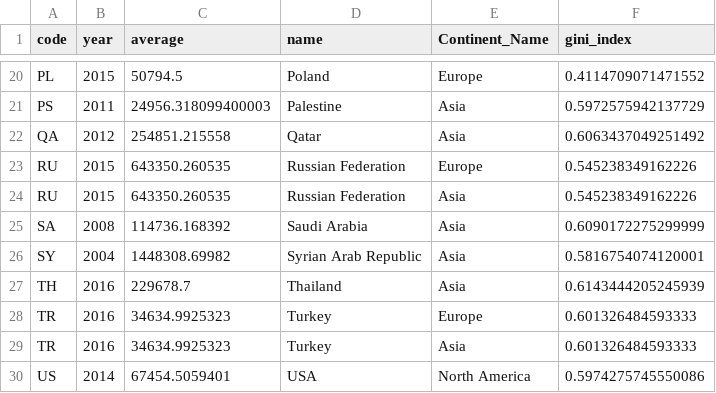
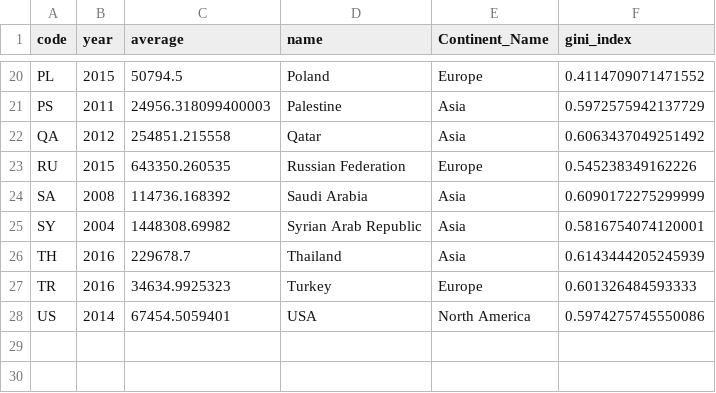
Before and after one commit to Omaroid/InfoVisWorldInequality, a CSV file: data/merged_gini_averageincome.csv, drawn as a sheet; only a part is shown, gaps mark what is left out; the diff names each change by its address in the sheet, - before the commit and + after, or states it on an @@ line.

```diff
--- a/data/merged_gini_averageincome.csv
+++ b/data/merged_gini_averageincome.csv
-row 24: RU | 2015 | 643350.260535 | Russian Federation | Asia | 0.545238349162226
-row 29: TR | 2016 | 34634.9925323 | Turkey | Asia | 0.601326484593333
```
Also changed, not shown: 4 other files.
